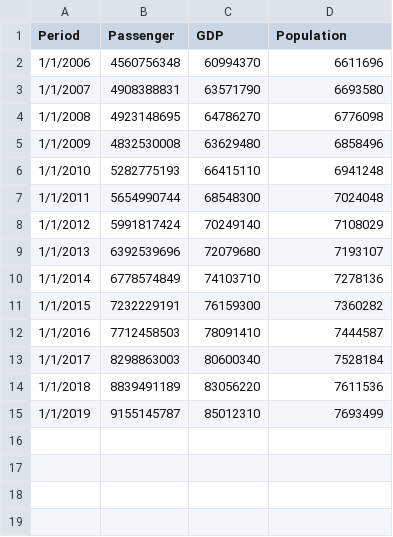
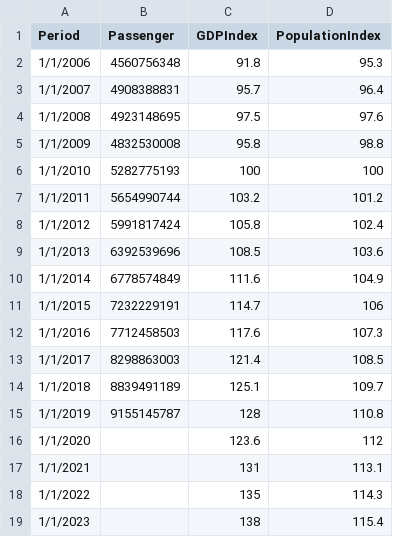
Before and after one commit to 91htjung/AirportBusinessAnalytics, a CSV file: Data_Longterm_Econometric.csv, drawn as a sheet; only a part is shown; the diff covers the shown part only.

Commit message:
Add files via upload

```diff
--- a/Data_Longterm_Econometric.csv
+++ b/Data_Longterm_Econometric.csv
@@ -1,15 +1,19 @@
-Period,Passenger,GDP,Population
-1/1/2006,4560756348,60994370,6611696
-1/1/2007,4908388831,63571790,6693580
-1/1/2008,4923148695,64786270,6776098
-1/1/2009,4832530008,63629480,6858496
-1/1/2010,5282775193,66415110,6941248
-1/1/2011,5654990744,68548300,7024048
-1/1/2012,5991817424,70249140,7108029
-1/1/2013,6392539696,72079680,7193107
-1/1/2014,6778574849,74103710,7278136
-1/1/2015,7232229191,76159300,7360282
-1/1/2016,7712458503,78091410,7444587
-1/1/2017,8298863003,80600340,7528184
-1/1/2018,8839491189,83056220,7611536
-1/1/2019,9155145787,85012310,7693499
+Period,Passenger,GDPIndex,PopulationIndex
+1/1/2006,4560756348,91.8,95.3
+1/1/2007,4908388831,95.7,96.4
+1/1/2008,4923148695,97.5,97.6
+1/1/2009,4832530008,95.8,98.8
+1/1/2010,5282775193,100,100
+1/1/2011,5654990744,103.2,101.2
+1/1/2012,5991817424,105.8,102.4
+1/1/2013,6392539696,108.5,103.6
+1/1/2014,6778574849,111.6,104.9
+1/1/2015,7232229191,114.7,106
+1/1/2016,7712458503,117.6,107.3
+1/1/2017,8298863003,121.4,108.5
+1/1/2018,8839491189,125.1,109.7
+1/1/2019,9155145787,128,110.8
+1/1/2020,,123.6,112
+1/1/2021,,131,113.1
+1/1/2022,,135,114.3
+1/1/2023,,138,115.4
```
Also changed, not shown: 10 added rows elsewhere in this file.
